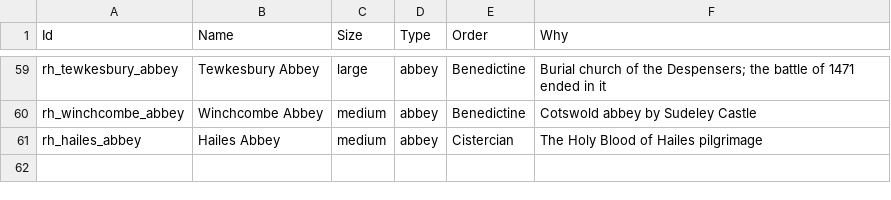
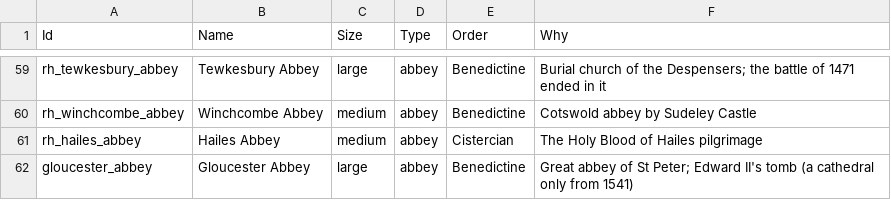
Before and after one commit to stefancosminalex12-sketch/CountriesIRL_3D_Game, a CSV file: Data/World/Abbeys_Release1.csv, drawn as a sheet; only a part is shown, gaps mark what is left out.

```diff
--- a/Data/World/Abbeys_Release1.csv
+++ b/Data/World/Abbeys_Release1.csv
@@ -61 +61,2 @@ rh_winchcombe_abbey,Winchcombe Abbey,medium,abbey,Benedictine,Cotswold abbey by
 rh_hailes_abbey,Hailes Abbey,medium,abbey,Cistercian,The Holy Blood of Hailes pilgrimage
+gloucester_abbey,Gloucester Abbey,large,abbey,Benedictine,Great abbey of St Peter; Edward II's tomb (a cathedral only from 1541)
```
Also changed, not shown: Data/World/Places_England1455.csv, Data/World/Places_Release1.csv, 3 other files.
